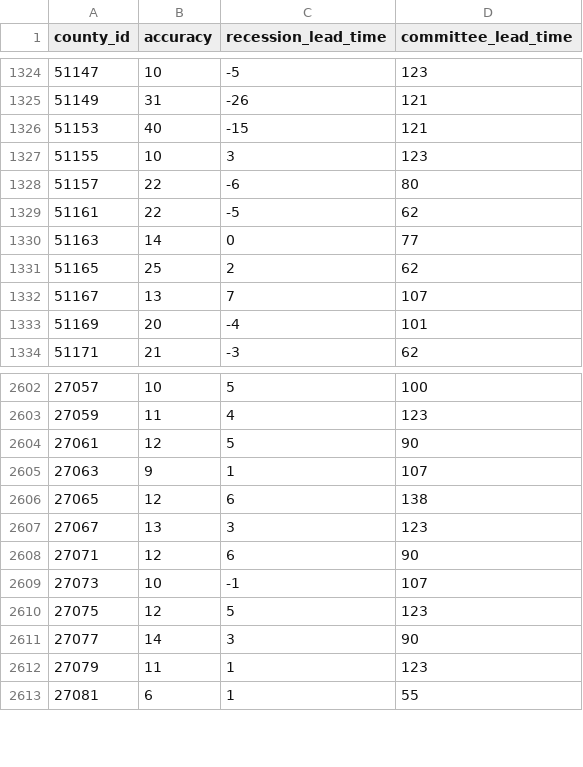
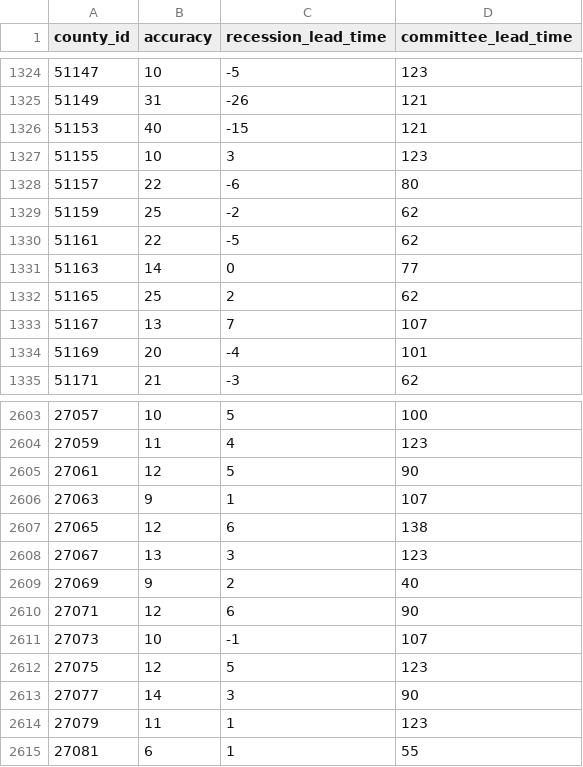
Before and after one commit to markgsheppard/SahmRule, a CSV file: data-source/map-data/map-data-aggregated.csv, drawn as a sheet; only a part is shown, gaps mark what is left out; the diff names each change by its address in the sheet, - before the commit and + after, or states it on an @@ line.

```diff
--- a/data-source/map-data/map-data-aggregated.csv
+++ b/data-source/map-data/map-data-aggregated.csv
+row 1329: 51159 | 25 | -2 | 62
+row 2609: 27069 | 9 | 2 | 40
```
Also changed, not shown: 9 other files.
